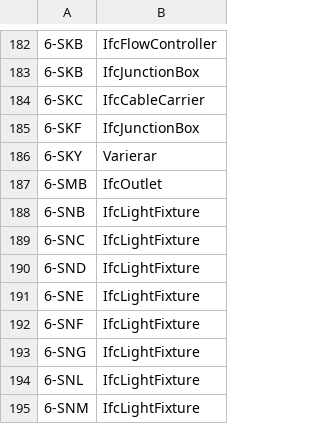
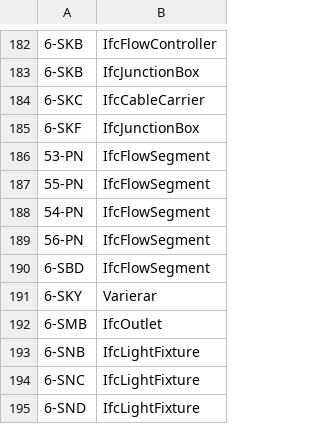
Before and after one commit to lahnstrom/bimsolution, a CSV file: resources/spec.csv, drawn as a sheet; only a part is shown, gaps mark what is left out; the shorter side is filled out with more unchanged rows; the diff names each change by its address in the sheet, - before the commit and + after, or states it on an @@ line.

```diff
--- a/resources/spec.csv
+++ b/resources/spec.csv
+row 186: 53-PN | IfcFlowSegment
+row 187: 55-PN | IfcFlowSegment
+row 188: 54-PN | IfcFlowSegment
+row 189: 56-PN | IfcFlowSegment
+row 190: 6-SBD | IfcFlowSegment
```
Also changed, not shown: 4 other files.
